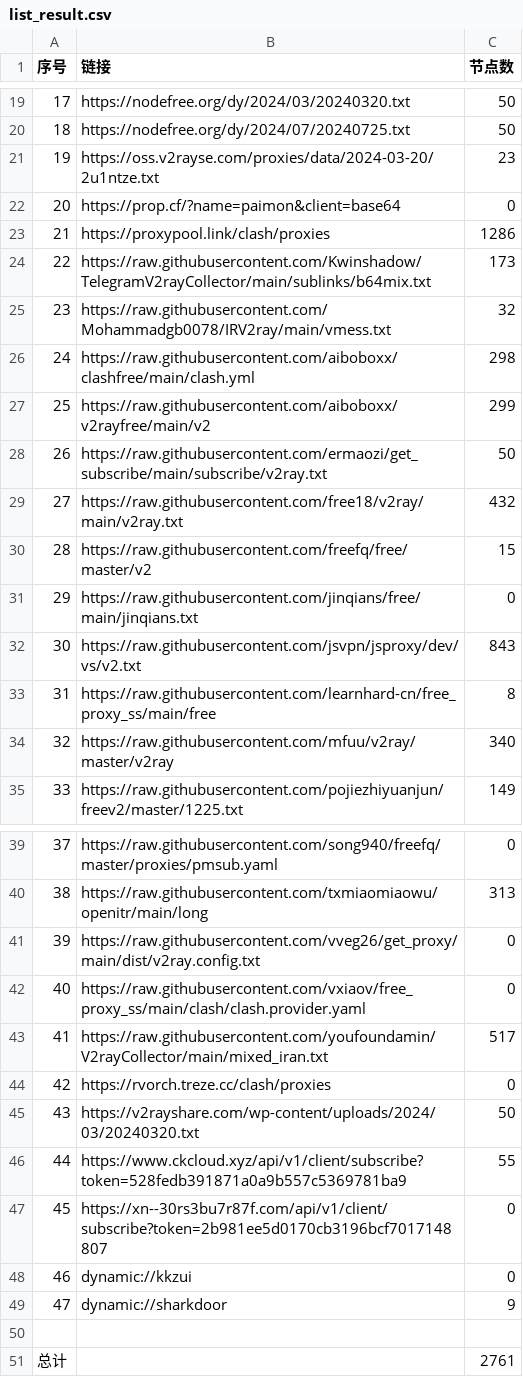
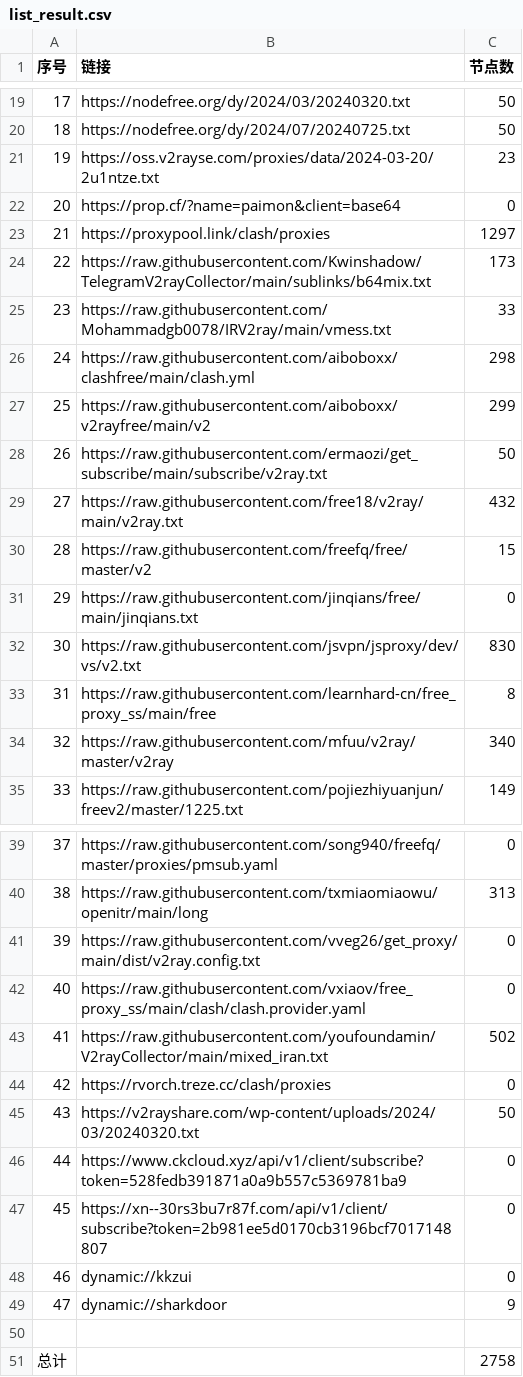
Before and after one commit to txmiaomiaowu/openitr, a CSV file: list_result.csv, drawn as a sheet; only a part is shown, gaps mark what is left out.

```diff
--- a/list_result.csv
+++ b/list_result.csv
@@ -22,5 +22,5 @@
 20,https://prop.cf/?name=paimon&client=base64,0
-21,https://proxypool.link/clash/proxies,1286
+21,https://proxypool.link/clash/proxies,1297
 22,https://raw.githubusercontent.com/Kwinshadow/TelegramV2rayCollector/main/sublinks/b64mix.txt,173
-23,https://raw.githubusercontent.com/Mohammadgb0078/IRV2ray/main/vmess.txt,32
+23,https://raw.githubusercontent.com/Mohammadgb0078/IRV2ray/main/vmess.txt,33
 24,https://raw.githubusercontent.com/aiboboxx/clashfree/main/clash.yml,298
@@ -31,3 +31,3 @@
 29,https://raw.githubusercontent.com/jinqians/free/main/jinqians.txt,0
-30,https://raw.githubusercontent.com/jsvpn/jsproxy/dev/vs/v2.txt,843
+30,https://raw.githubusercontent.com/jsvpn/jsproxy/dev/vs/v2.txt,830
 31,https://raw.githubusercontent.com/learnhard-cn/free_proxy_ss/main/free,8
@@ -42,6 +42,6 @@
 40,https://raw.githubusercontent.com/vxiaov/free_proxy_ss/main/clash/clash.provider.yaml,0
-41,https://raw.githubusercontent.com/youfoundamin/V2rayCollector/main/mixed_iran.txt,517
+41,https://raw.githubusercontent.com/youfoundamin/V2rayCollector/main/mixed_iran.txt,502
 42,https://rvorch.treze.cc/clash/proxies,0
 43,https://v2rayshare.com/wp-content/uploads/2024/03/20240320.txt,50
-44,https://www.ckcloud.xyz/api/v1/client/subscribe?token=528fedb391871a0a9b557c5369781ba9,55
+44,https://www.ckcloud.xyz/api/v1/client/subscribe?token=528fedb391871a0a9b557c5369781ba9,0
 45,https://xn--30rs3bu7r87f.com/api/v1/client/subscribe?token=2b981ee5d0170cb3196bcf7017148807,0
@@ -50,2 +50,2 @@
 
-总计,,2761
+总计,,2758
```
Also changed, not shown: 12 other files.
